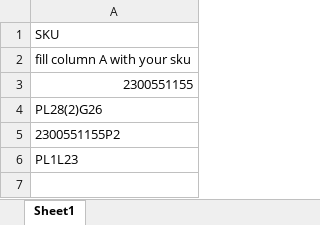
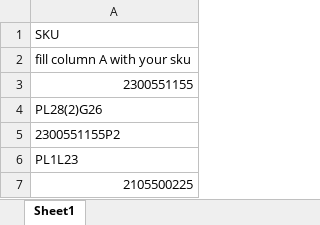
Before and after one commit to nutrimartid/pricing, an Excel workbook: static/upload/generate_promoplan_template.xlsx, sheet Sheet1, drawn as a sheet; values as stored, in another font and other column widths than the file's, no borders; the diff names each change by its address in the sheet, - before the commit and + after, or states it on an @@ line.

Commit message:
promo plan with date

```diff
--- a/static/upload/generate_promoplan_template.xlsx (sheet Sheet1)
+++ b/static/upload/generate_promoplan_template.xlsx (sheet Sheet1)
+row 7: 2105500225
```
Also changed, not shown: 3 other files.
